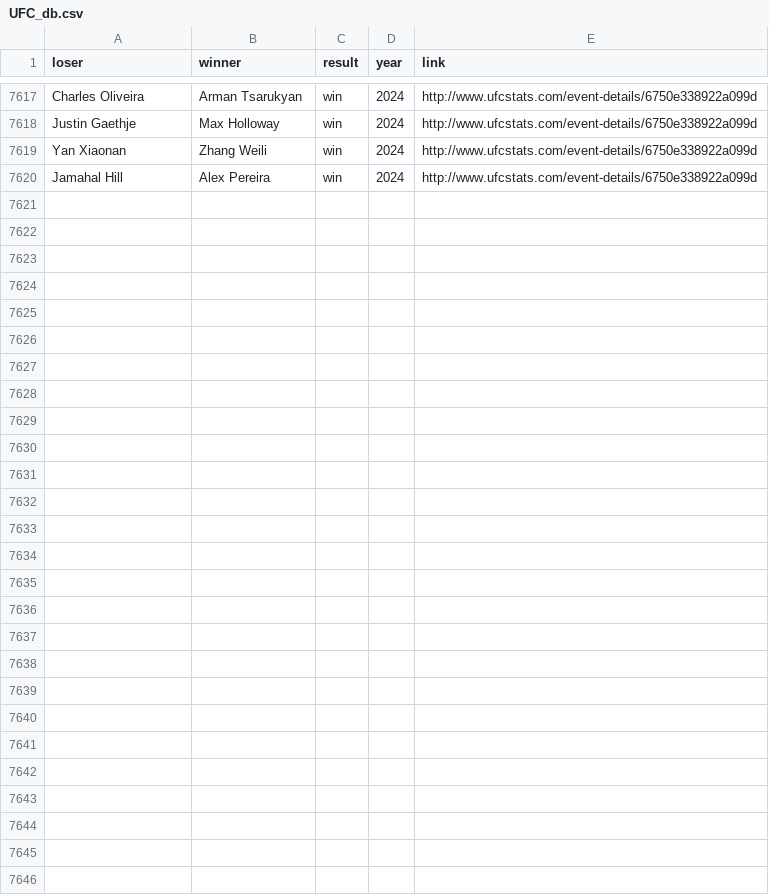
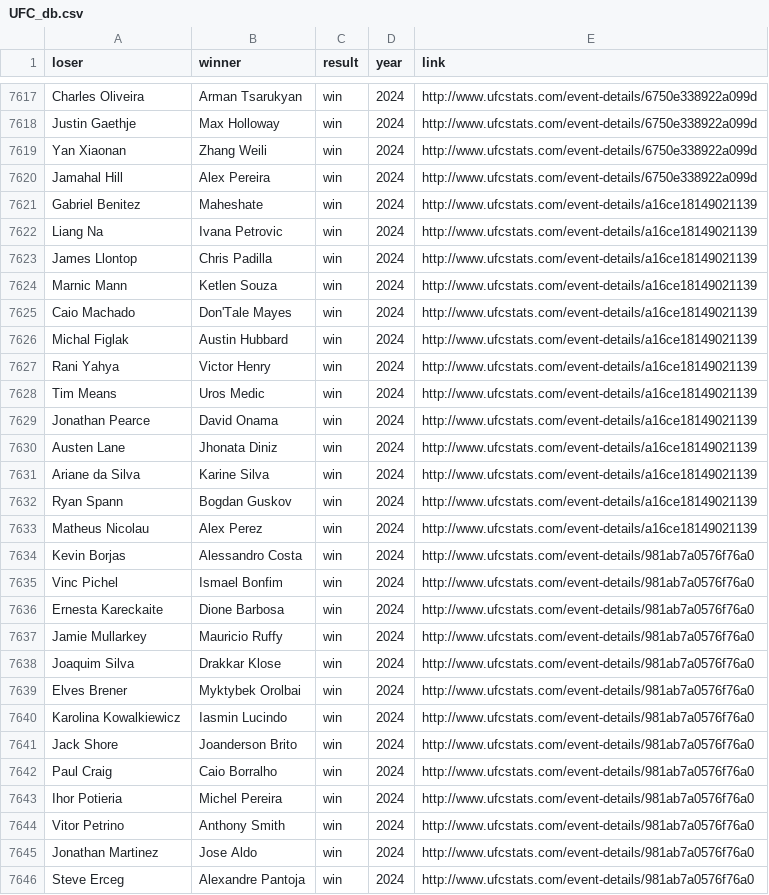
Before and after one commit to nkshv/ELO, a CSV file: csv/UFC_db.csv, drawn as a sheet; only a part is shown, gaps mark what is left out; the diff names each change by its address in the sheet, - before the commit and + after, or states it on an @@ line.

```diff
--- a/csv/UFC_db.csv
+++ b/csv/UFC_db.csv
+row 7621: Gabriel Benitez | Maheshate | win | 2024 | http://www.ufcstats.com/event-details/a16ce18149021139
+row 7622: Liang Na | Ivana Petrovic | win | 2024 | http://www.ufcstats.com/event-details/a16ce18149021139
+row 7623: James Llontop | Chris Padilla | win | 2024 | http://www.ufcstats.com/event-details/a16ce18149021139
+row 7624: Marnic Mann | Ketlen Souza | win | 2024 | http://www.ufcstats.com/event-details/a16ce18149021139
+row 7625: Caio Machado | Don'Tale Mayes | win | 2024 | http://www.ufcstats.com/event-details/a16ce18149021139
+row 7626: Michal Figlak | Austin Hubbard | win | 2024 | http://www.ufcstats.com/event-details/a16ce18149021139
+row 7627: Rani Yahya | Victor Henry | win | 2024 | http://www.ufcstats.com/event-details/a16ce18149021139
+row 7628: Tim Means | Uros Medic | win | 2024 | http://www.ufcstats.com/event-details/a16ce18149021139
+row 7629: Jonathan Pearce | David Onama | win | 2024 | http://www.ufcstats.com/event-details/a16ce18149021139
+row 7630: Austen Lane | Jhonata Diniz | win | 2024 | http://www.ufcstats.com/event-details/a16ce18149021139
+row 7631: Ariane da Silva | Karine Silva | win | 2024 | http://www.ufcstats.com/event-details/a16ce18149021139
+row 7632: Ryan Spann | Bogdan Guskov | win | 2024 | http://www.ufcstats.com/event-details/a16ce18149021139
+row 7633: Matheus Nicolau | Alex Perez | win | 2024 | http://www.ufcstats.com/event-details/a16ce18149021139
+row 7634: Kevin Borjas | Alessandro Costa | win | 2024 | http://www.ufcstats.com/event-details/981ab7a0576f76a0
+row 7635: Vinc Pichel | Ismael Bonfim | win | 2024 | http://www.ufcstats.com/event-details/981ab7a0576f76a0
+row 7636: Ernesta Kareckaite | Dione Barbosa | win | 2024 | http://www.ufcstats.com/event-details/981ab7a0576f76a0
+row 7637: Jamie Mullarkey | Mauricio Ruffy | win | 2024 | http://www.ufcstats.com/event-details/981ab7a0576f76a0
+row 7638: Joaquim Silva | Drakkar Klose | win | 2024 | http://www.ufcstats.com/event-details/981ab7a0576f76a0
+row 7639: Elves Brener | Myktybek Orolbai | win | 2024 | http://www.ufcstats.com/event-details/981ab7a0576f76a0
+row 7640: Karolina Kowalkiewicz | Iasmin Lucindo | win | 2024 | http://www.ufcstats.com/event-details/981ab7a0576f76a0
+row 7641: Jack Shore | Joanderson Brito | win | 2024 | http://www.ufcstats.com/event-details/981ab7a0576f76a0
+row 7642: Paul Craig | Caio Borralho | win | 2024 | http://www.ufcstats.com/event-details/981ab7a0576f76a0
+row 7643: Ihor Potieria | Michel Pereira | win | 2024 | http://www.ufcstats.com/event-details/981ab7a0576f76a0
+row 7644: Vitor Petrino | Anthony Smith | win | 2024 | http://www.ufcstats.com/event-details/981ab7a0576f76a0
+row 7645: Jonathan Martinez | Jose Aldo | win | 2024 | http://www.ufcstats.com/event-details/981ab7a0576f76a0
+row 7646: Steve Erceg | Alexandre Pantoja | win | 2024 | http://www.ufcstats.com/event-details/981ab7a0576f76a0
```
Also changed, not shown: 4 other files.
